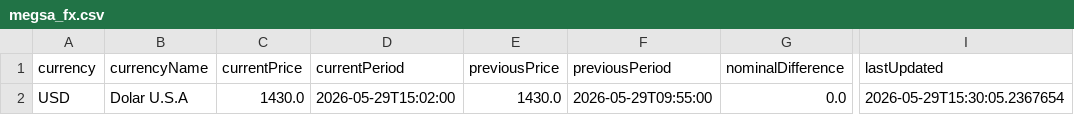
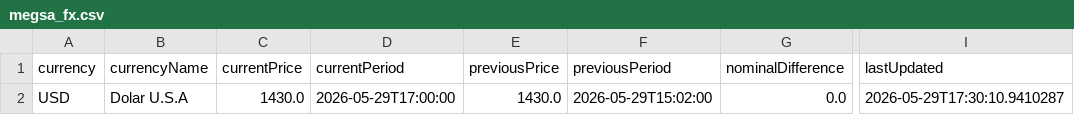
Before and after one commit to mpodeley/estado-del-sistema, a CSV file: data/megsa_fx.csv, drawn as a sheet; only a part is shown, gaps mark what is left out; the diff names each change by its address in the sheet, - before the commit and + after, or states it on an @@ line.

```diff
--- a/data/megsa_fx.csv
+++ b/data/megsa_fx.csv
-D2 (currentPeriod): 2026-05-29T15:02:00
+D2 (currentPeriod): 2026-05-29T17:00:00
-F2 (previousPeriod): 2026-05-29T09:55:00
+F2 (previousPeriod): 2026-05-29T15:02:00
-I2 (lastUpdated): 2026-05-29T15:30:05.2367654
+I2 (lastUpdated): 2026-05-29T17:30:10.9410287
```
Also changed, not shown: data/megsa_benchmarks.csv, 22 other files.
